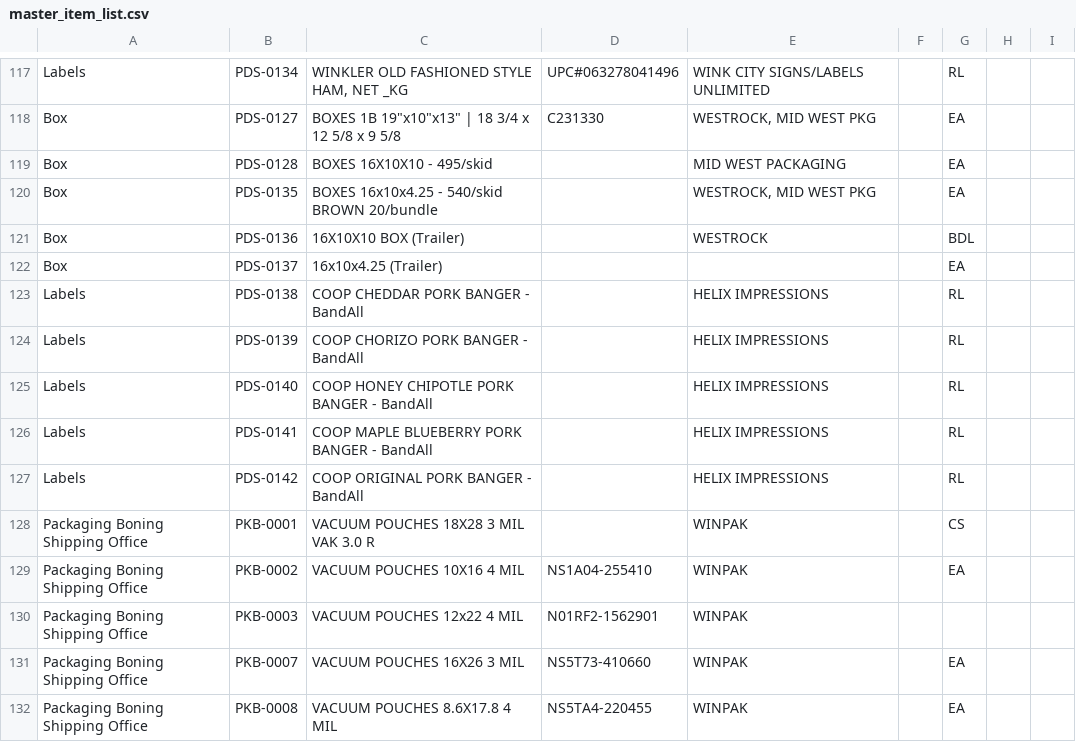
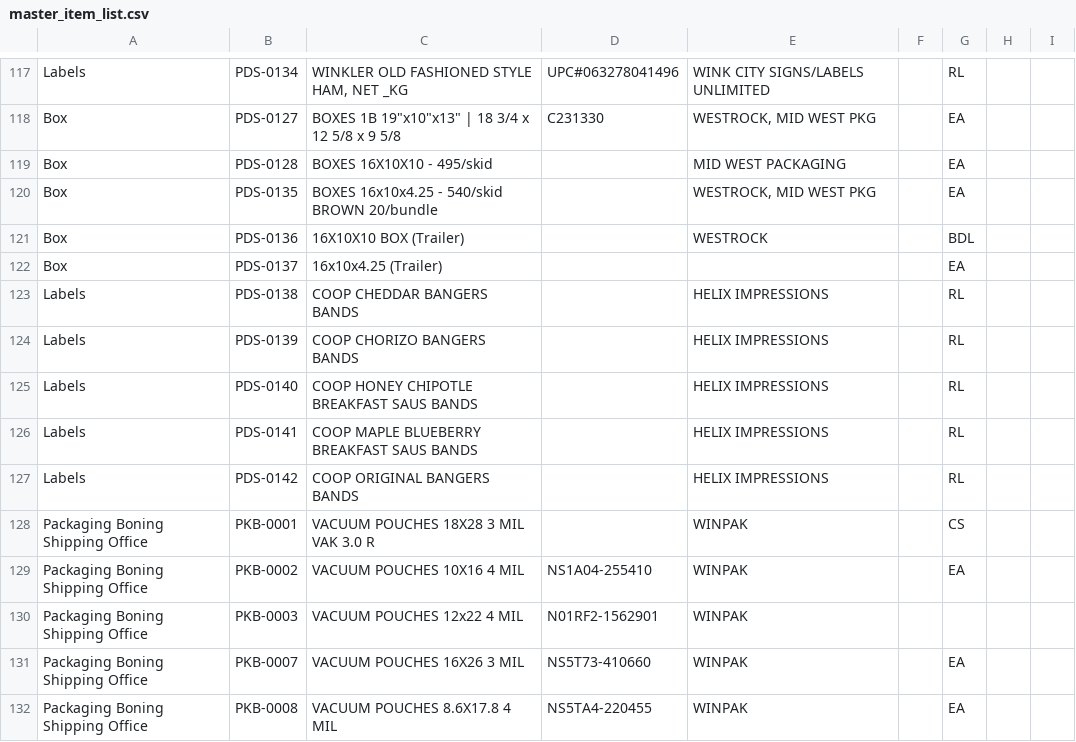
Before and after one commit to Winkler-Meats/inventory.app, a CSV file: master_item_list.csv, drawn as a sheet; only a part is shown, gaps mark what is left out.

Commit message:
Update master_item_list.csv
BAND-ALL

```diff
--- a/master_item_list.csv
+++ b/master_item_list.csv
@@ -123,7 +123,7 @@ Box,PDS-0136,16X10X10 BOX (Trailer),,WESTROCK,,BDL,,
 Box,PDS-0137,16x10x4.25 (Trailer),,,,EA,,
-Labels,PDS-0138,COOP CHEDDAR PORK BANGER - BandAll,,HELIX IMPRESSIONS,,RL,,
-Labels,PDS-0139,COOP CHORIZO PORK BANGER - BandAll,,HELIX IMPRESSIONS,,RL,,
-Labels,PDS-0140,COOP HONEY CHIPOTLE PORK BANGER - BandAll,,HELIX IMPRESSIONS,,RL,,
-Labels,PDS-0141,COOP MAPLE BLUEBERRY PORK BANGER - BandAll,,HELIX IMPRESSIONS,,RL,,
-Labels,PDS-0142,COOP ORIGINAL PORK BANGER - BandAll,,HELIX IMPRESSIONS,,RL,,
+Labels,PDS-0138,COOP CHEDDAR BANGERS BANDS,,HELIX IMPRESSIONS,,RL,,
+Labels,PDS-0139,COOP CHORIZO BANGERS BANDS,,HELIX IMPRESSIONS,,RL,,
+Labels,PDS-0140,COOP HONEY CHIPOTLE BREAKFAST SAUS BANDS,,HELIX IMPRESSIONS,,RL,,
+Labels,PDS-0141,COOP MAPLE BLUEBERRY BREAKFAST SAUS BANDS,,HELIX IMPRESSIONS,,RL,,
+Labels,PDS-0142,COOP ORIGINAL BANGERS BANDS,,HELIX IMPRESSIONS,,RL,,
 Packaging Boning Shipping Office,PKB-0001,VACUUM POUCHES 18X28 3 MIL VAK 3.0 R,,WINPAK,,CS,,
```
